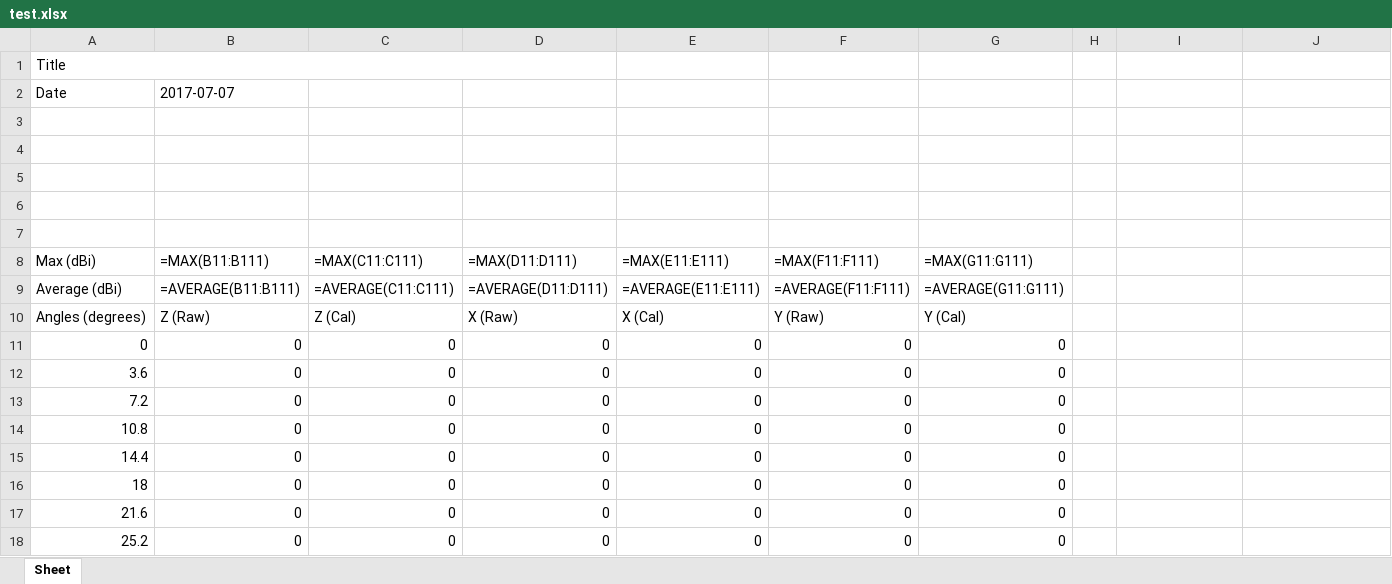
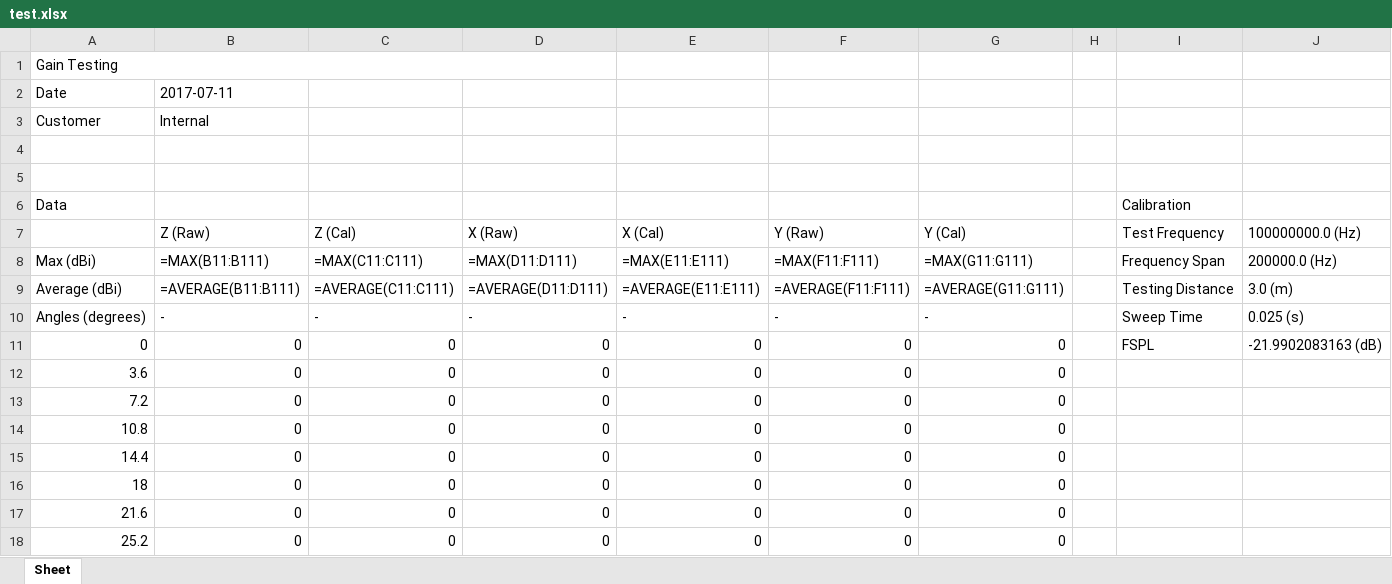
Before and after one commit to collins-mike/NGRF-Rotator_Rev_2, an Excel workbook: src/test.xlsx, sheet Sheet, drawn as a sheet; only a part is shown; values as stored, in another font and other column widths than the file's, no cell formats; formulas without a stored value are shown as written; removed rows and columns are numbered as before the commit, all else as after; the diff names each change by its address in the sheet, - before the commit and + after, or states it on an @@ line.

Commit message:
added more feilds to automatic reporting

```diff
--- a/src/test.xlsx (sheet Sheet)
+++ b/src/test.xlsx (sheet Sheet)
-A1: Title
+A1: Gain Testing
-B2 (Z (Raw)): 2017-07-07
+B2 (Z (Raw)): 2017-07-11
+row 3: Customer | Internal
-row 6: (empty)
+row 6: Data |  |  |  |  |  |  |  | Calibration
-row 7: (empty)
+row 7:  | Z (Raw) | Z (Cal) | X (Raw) | X (Cal) | Y (Raw) | Y (Cal) |  | Test Frequency | 100000000.0 (Hz)
-row 7: (empty)
-I8 (Test Frequency): (empty)
+I8 (Test Frequency): Frequency Span
-J8 (100000000.0 (Hz)): (empty)
+J8 (100000000.0 (Hz)): 200000.0 (Hz)
-I9 (Test Frequency): (empty)
+I9 (Test Frequency): Testing Distance
-J9 (100000000.0 (Hz)): (empty)
+J9 (100000000.0 (Hz)): 3.0 (m)
-B10 (Z (Raw)): Z (Raw)
+B10 (Z (Raw)): -
-C10 (Z (Cal)): Z (Cal)
+C10 (Z (Cal)): -
-D10 (X (Raw)): X (Raw)
+D10 (X (Raw)): -
-E10 (X (Cal)): X (Cal)
+E10 (X (Cal)): -
-F10 (Y (Raw)): Y (Raw)
+F10 (Y (Raw)): -
-G10 (Y (Cal)): Y (Cal)
+G10 (Y (Cal)): -
-I10 (Test Frequency): (empty)
+I10 (Test Frequency): Sweep Time
-J10 (100000000.0 (Hz)): (empty)
+J10 (100000000.0 (Hz)): 0.025 (s)
-I11 (Test Frequency): (empty)
+I11 (Test Frequency): FSPL
-J11 (100000000.0 (Hz)): (empty)
+J11 (100000000.0 (Hz)): -21.9902083163 (dB)
```
Also changed, not shown: cell formats.
